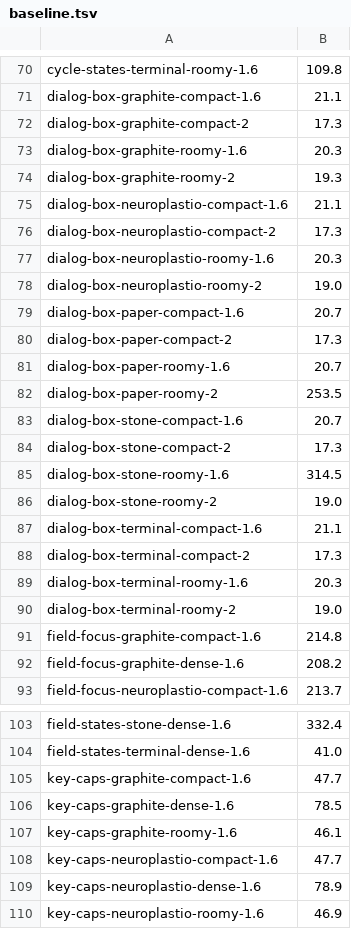
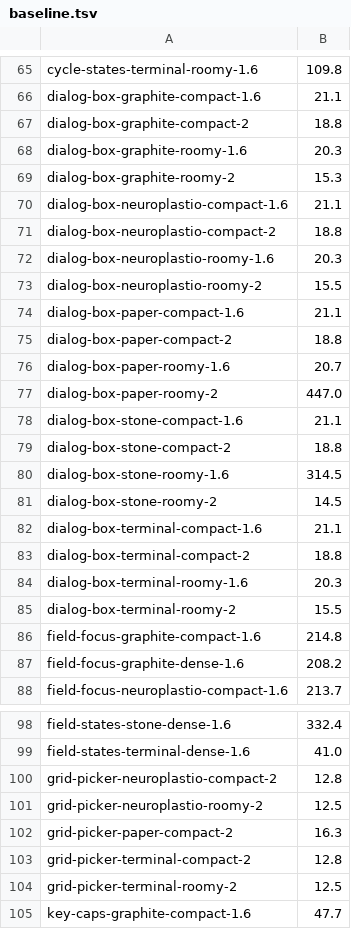
Before and after one commit to neuroplastio/hotty-surf, a TSV file: scripts/gate/baseline.tsv, drawn as a sheet; only a part is shown, gaps mark what is left out; the shorter side is filled out with more unchanged rows; the diff covers the shown part only.

Commit message:
surfui: scale controls with the terminal font
Size kit typography, spacing and controls from the host root font while keeping device-pixel hairlines. Hold small bare buttons to their row and record the renderer differences at fractional sizes.

Test: make check; the font-scale browser test fails before the change and passes after.

Demo: open the nav tool in hottyterm at font sizes 9, 12 and 13 and compare control proportions.

```diff
--- a/scripts/gate/baseline.tsv
+++ b/scripts/gate/baseline.tsv
@@ -71,21 +66,21 @@ cycle-states-terminal-roomy-1.6	109.8
 dialog-box-graphite-compact-1.6	21.1
-dialog-box-graphite-compact-2	17.3
+dialog-box-graphite-compact-2	18.8
 dialog-box-graphite-roomy-1.6	20.3
-dialog-box-graphite-roomy-2	19.3
+dialog-box-graphite-roomy-2	15.3
 dialog-box-neuroplastio-compact-1.6	21.1
-dialog-box-neuroplastio-compact-2	17.3
+dialog-box-neuroplastio-compact-2	18.8
 dialog-box-neuroplastio-roomy-1.6	20.3
-dialog-box-neuroplastio-roomy-2	19.0
-dialog-box-paper-compact-1.6	20.7
-dialog-box-paper-compact-2	17.3
+dialog-box-neuroplastio-roomy-2	15.5
+dialog-box-paper-compact-1.6	21.1
+dialog-box-paper-compact-2	18.8
 dialog-box-paper-roomy-1.6	20.7
-dialog-box-paper-roomy-2	253.5
-dialog-box-stone-compact-1.6	20.7
-dialog-box-stone-compact-2	17.3
+dialog-box-paper-roomy-2	447.0
+dialog-box-stone-compact-1.6	21.1
+dialog-box-stone-compact-2	18.8
 dialog-box-stone-roomy-1.6	314.5
-dialog-box-stone-roomy-2	19.0
+dialog-box-stone-roomy-2	14.5
 dialog-box-terminal-compact-1.6	21.1
-dialog-box-terminal-compact-2	17.3
+dialog-box-terminal-compact-2	18.8
 dialog-box-terminal-roomy-1.6	20.3
-dialog-box-terminal-roomy-2	19.0
+dialog-box-terminal-roomy-2	15.5
 field-focus-graphite-compact-1.6	214.8
@@ -104,2 +99,7 @@ field-states-stone-dense-1.6	332.4
 field-states-terminal-dense-1.6	41.0
+grid-picker-neuroplastio-compact-2	12.8
+grid-picker-neuroplastio-roomy-2	12.5
+grid-picker-paper-compact-2	16.3
+grid-picker-terminal-compact-2	12.8
+grid-picker-terminal-roomy-2	12.5
 key-caps-graphite-compact-1.6	47.7
```
Also changed, not shown: 1 added row, 9 removed rows and 42 edited cells elsewhere in this file, 4 other files.
